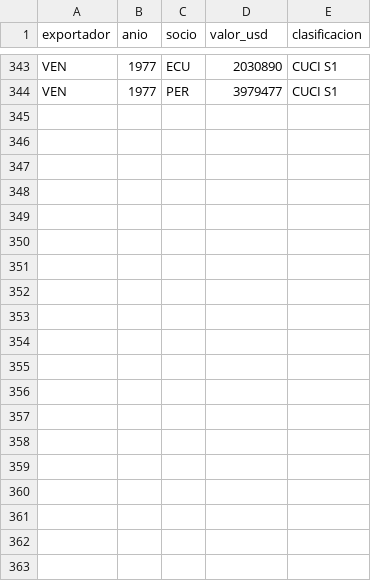
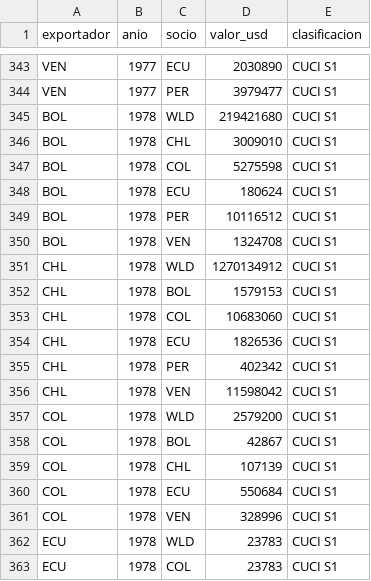
Before and after one commit to OposicionTCEE/temario, a CSV file: Ejercicio-3/Parte-B/3.B.35/Code/datos/division68_cuci.csv, drawn as a sheet; only a part is shown, gaps mark what is left out; the diff covers the shown part only; the diff names each change by its address in the sheet, - before the commit and + after, or states it on an @@ line.

Commit message:
Marcelo: cambios propios, guardados antes de una acción de Claude (3.B.35)

```diff
--- a/Ejercicio-3/Parte-B/3.B.35/Code/datos/division68_cuci.csv
+++ b/Ejercicio-3/Parte-B/3.B.35/Code/datos/division68_cuci.csv
+row 345: BOL | 1978 | WLD | 219421680 | CUCI S1
+row 346: BOL | 1978 | CHL | 3009010 | CUCI S1
+row 347: BOL | 1978 | COL | 5275598 | CUCI S1
+row 348: BOL | 1978 | ECU | 180624 | CUCI S1
+row 349: BOL | 1978 | PER | 10116512 | CUCI S1
+row 350: BOL | 1978 | VEN | 1324708 | CUCI S1
+row 351: CHL | 1978 | WLD | 1270134912 | CUCI S1
+row 352: CHL | 1978 | BOL | 1579153 | CUCI S1
+row 353: CHL | 1978 | COL | 10683060 | CUCI S1
+row 354: CHL | 1978 | ECU | 1826536 | CUCI S1
+row 355: CHL | 1978 | PER | 402342 | CUCI S1
+row 356: CHL | 1978 | VEN | 11598042 | CUCI S1
+row 357: COL | 1978 | WLD | 2579200 | CUCI S1
+row 358: COL | 1978 | BOL | 42867 | CUCI S1
+row 359: COL | 1978 | CHL | 107139 | CUCI S1
+row 360: COL | 1978 | ECU | 550684 | CUCI S1
+row 361: COL | 1978 | VEN | 328996 | CUCI S1
+row 362: ECU | 1978 | WLD | 23783 | CUCI S1
+row 363: ECU | 1978 | COL | 23783 | CUCI S1
```
Also changed, not shown: 11 added rows elsewhere in this file.
